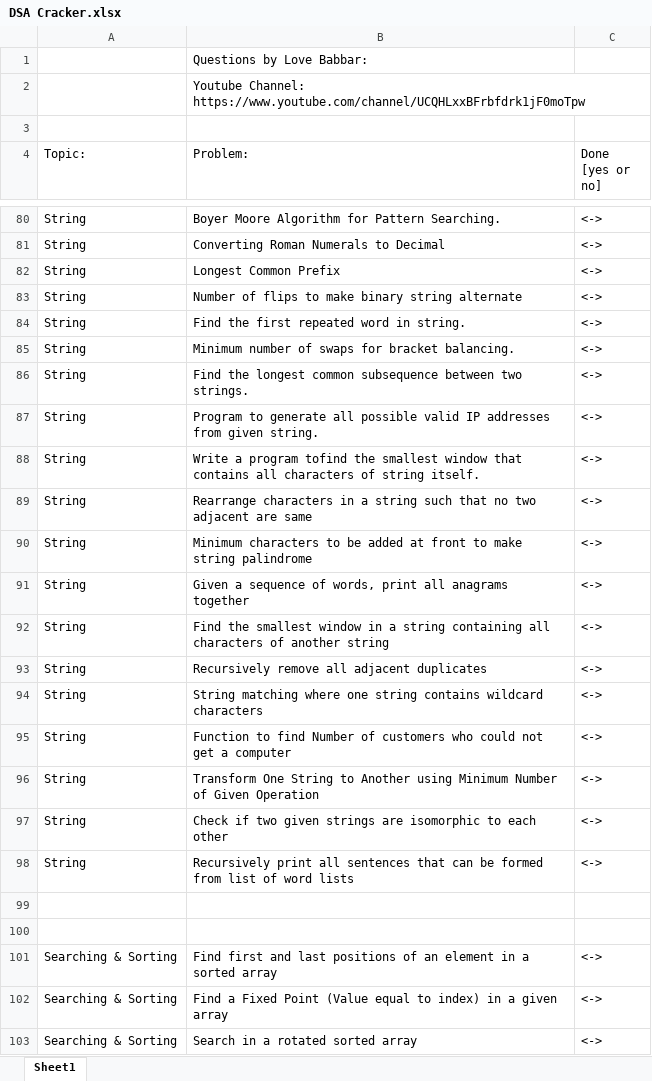
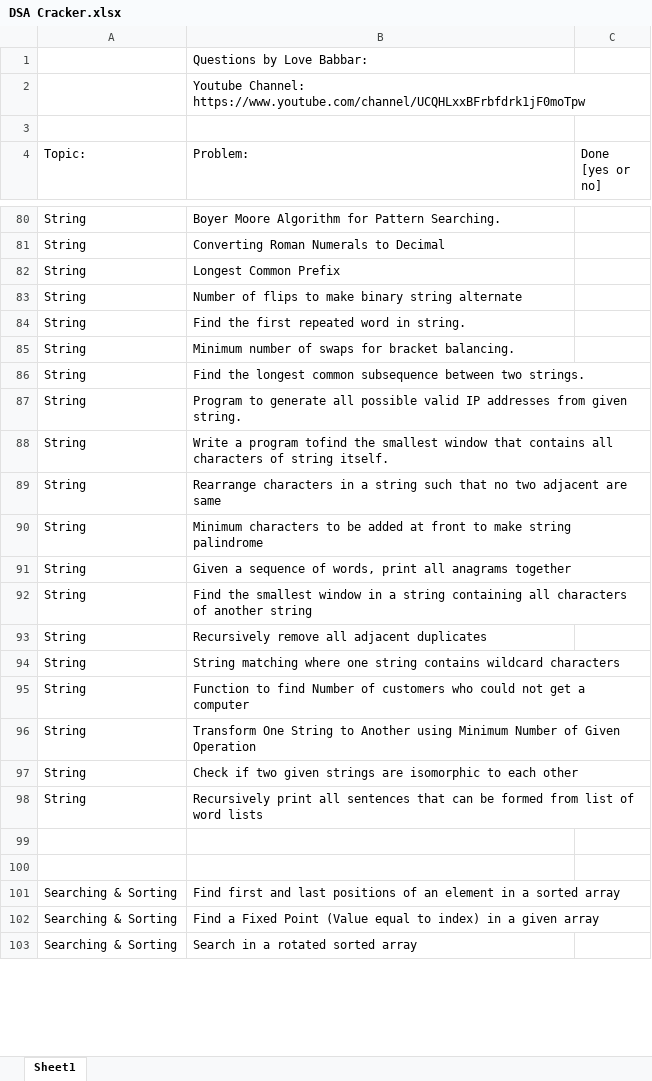
Before and after one commit to gouravkrosx/DSA-Revision, an Excel workbook: DSA Cracker.xlsx, sheet Sheet1, drawn as a sheet; only a part is shown, gaps mark what is left out; values as stored, in another font and other column widths than the file's, no cell formats; the diff covers the shown part only; the diff names each change by its address in the sheet, - before the commit and + after, or states it on an @@ line.

```diff
--- a/DSA Cracker.xlsx (sheet Sheet1)
+++ b/DSA Cracker.xlsx (sheet Sheet1)
-C80:C98 (Done [yes or no]): <->
+C80:C98 (Done [yes or no]): (empty)
-C101:C103 (Done [yes or no]): <->
+C101:C103 (Done [yes or no]): (empty)
```
Also changed, not shown: 380 edited cells elsewhere in this sheet, cell formats, 2 other files.
